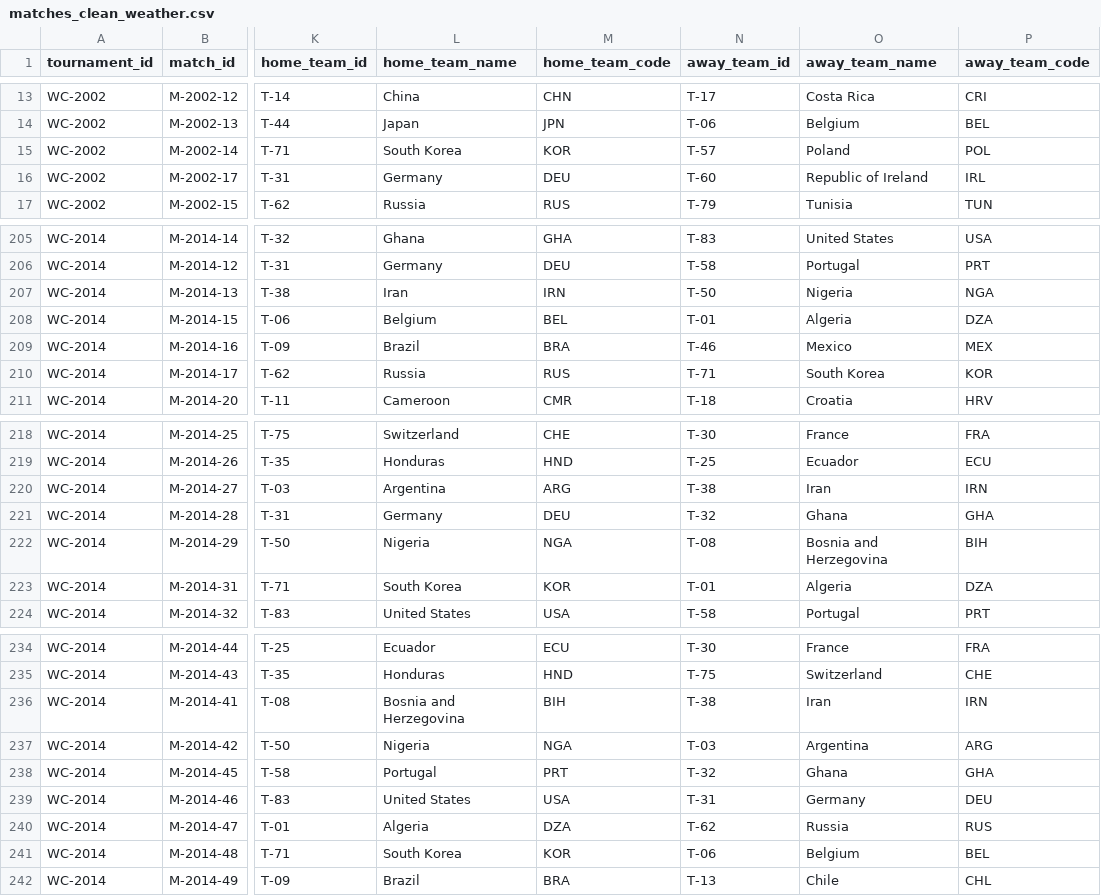
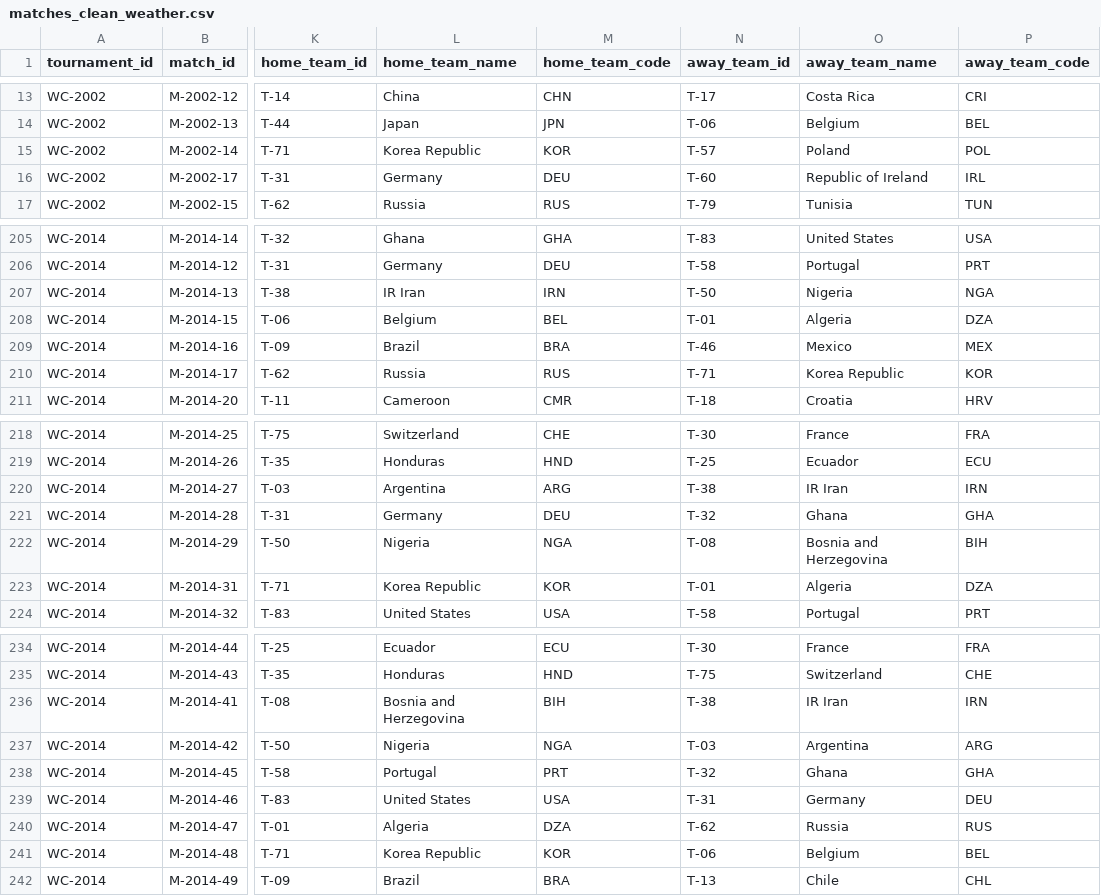
Before and after one commit to biddca22/world-cup-predictions, a CSV file: data-processed/matches_clean_weather.csv, drawn as a sheet; only a part is shown, gaps mark what is left out; the diff covers the shown part only; the diff names each change by its address in the sheet, - before the commit and + after, or states it on an @@ line.

```diff
--- a/data-processed/matches_clean_weather.csv
+++ b/data-processed/matches_clean_weather.csv
-L15 (home_team_name): South Korea
+L15 (home_team_name): Korea Republic
-L207 (home_team_name): Iran
+L207 (home_team_name): IR Iran
-O210 (away_team_name): South Korea
+O210 (away_team_name): Korea Republic
-O220 (away_team_name): Iran
+O220 (away_team_name): IR Iran
-L223 (home_team_name): South Korea
+L223 (home_team_name): Korea Republic
-O236 (away_team_name): Iran
+O236 (away_team_name): IR Iran
-L241 (home_team_name): South Korea
+L241 (home_team_name): Korea Republic
```
Also changed, not shown: 29 edited cells elsewhere in this file, 2 other files.
